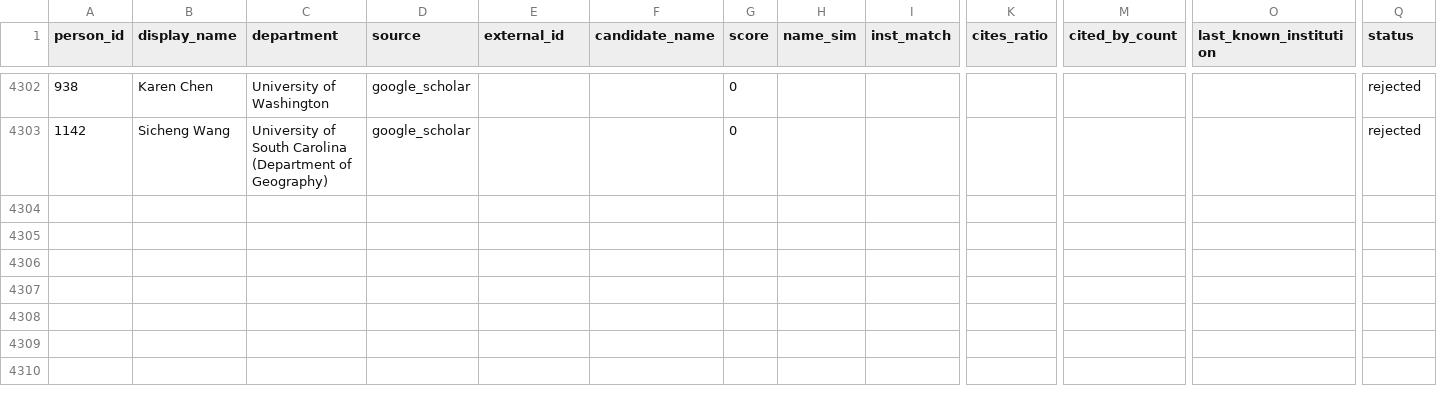
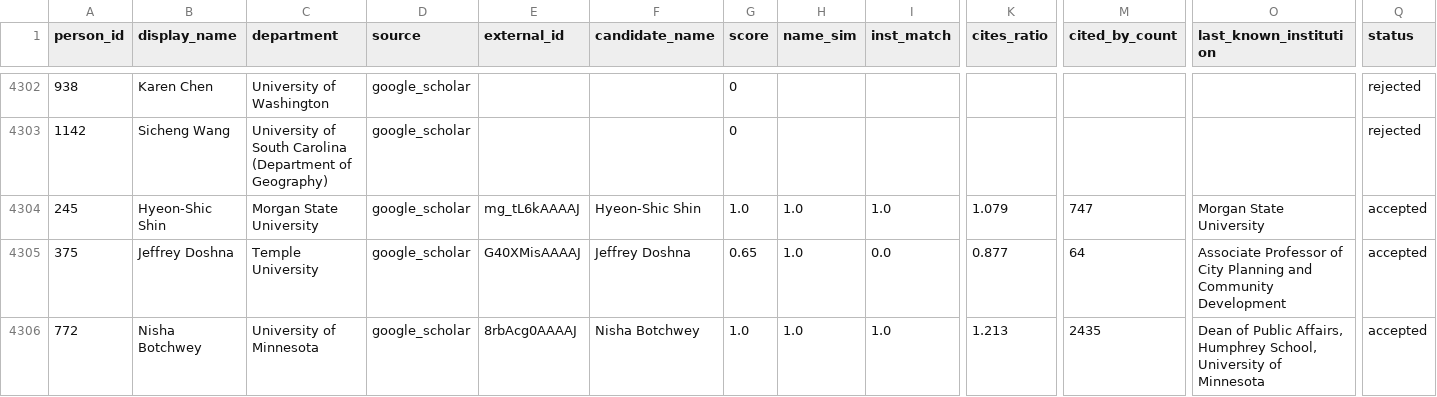
Before and after one commit to aakarner/planning-citation-metrics, a CSV file: data/review/identity_candidates.csv, drawn as a sheet; only a part is shown, gaps mark what is left out; rows hold the shown columns only; the diff names each change by its address in the sheet, - before the commit and + after, or states it on an @@ line.

```diff
--- a/data/review/identity_candidates.csv
+++ b/data/review/identity_candidates.csv
+row 4304: 245 | Hyeon-Shic Shin | Morgan State University | google_scholar | mg_tL6kAAAAJ | Hyeon-Shic Shin | 1.0 | 1.0 | 1.0 | 1.079 | 747 | Morgan State University | accepted
+row 4305: 375 | Jeffrey Doshna | Temple University | google_scholar | G40XMisAAAAJ | Jeffrey Doshna | 0.65 | 1.0 | 0.0 | 0.877 | 64 | Associate Professor of City Planning and Community Development | accepted
+row 4306: 772 | Nisha Botchwey | University of Minnesota | google_scholar | 8rbAcg0AAAAJ | Nisha Botchwey | 1.0 | 1.0 | 1.0 | 1.213 | 2435 | Dean of Public Affairs, Humphrey School, University of Minnesota | accepted
```
Also changed, not shown: data/roster/person.csv, 8 other files.
